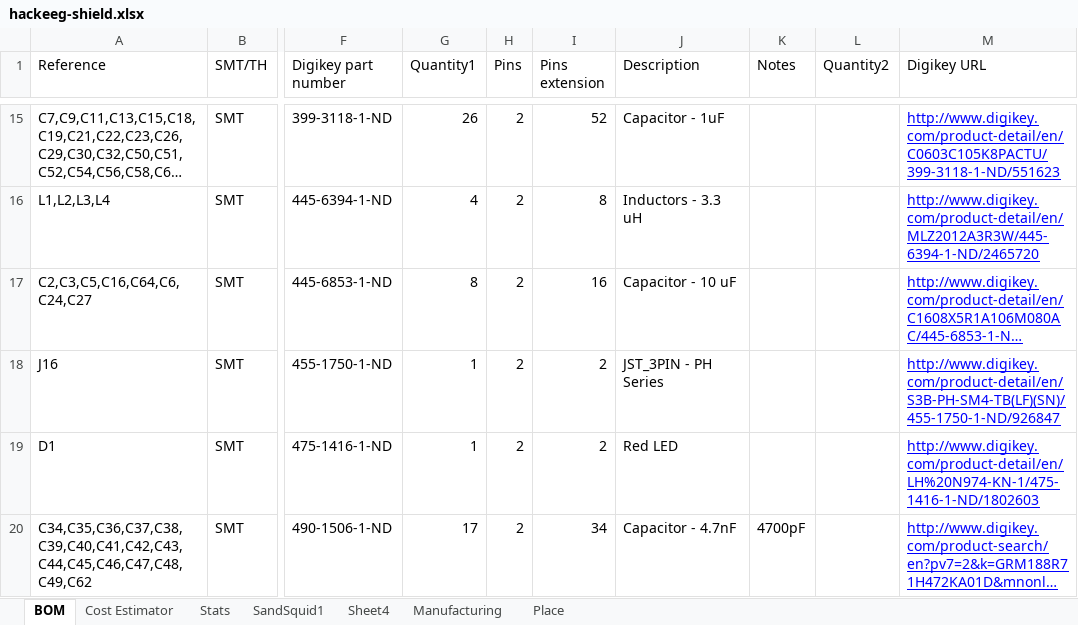
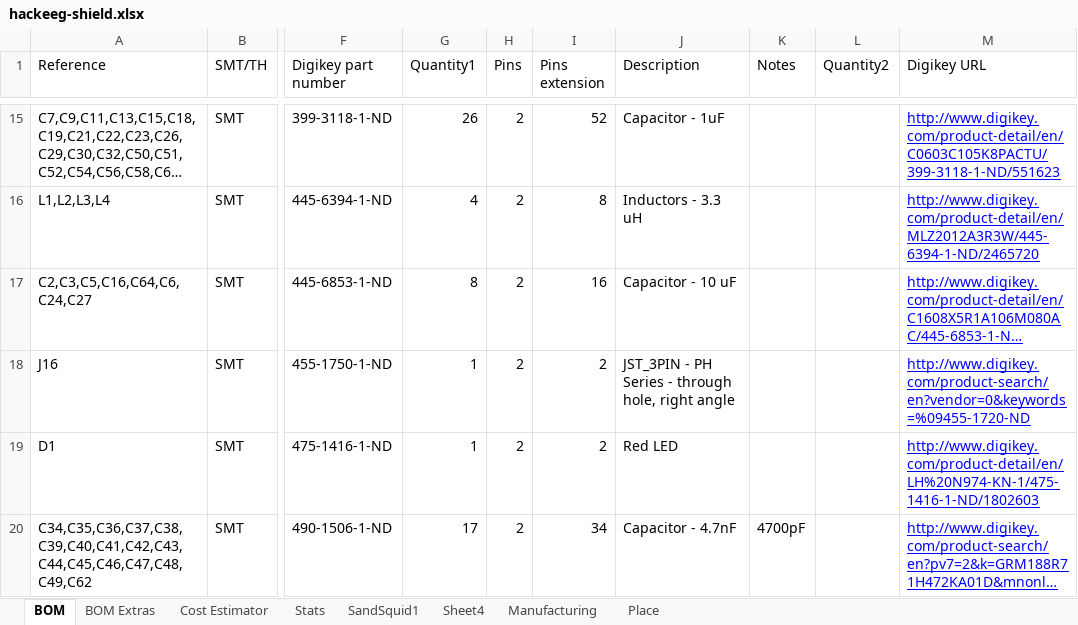
Before and after one commit to starcat-io/hackeeg-shield, an Excel workbook: cam/hackeeg-shield.xlsx, sheet BOM, drawn as a sheet; only a part is shown, gaps mark what is left out; long unchanged cells end in …; values as stored, in another font and other column widths than the file's, no borders; the diff names each change by its address in the sheet, - before the commit and + after, or states it on an @@ line.

Commit message:
updated BOM to used JST through-hole connector for sync; fixed bottomlayer trace widths and routing

```diff
--- a/cam/hackeeg-shield.xlsx (sheet BOM)
+++ b/cam/hackeeg-shield.xlsx (sheet BOM)
+sheet tab: BOM Extras
-J18 (Description): JST_3PIN - PH Series
+J18 (Description): JST_3PIN - PH Series - through hole, right angle
-M18 (Digikey URL): http://www.digikey.com/product-detail/en/S3B-PH-SM4-TB(LF)(SN)/455-1750-1-ND/926847
+M18 (Digikey URL): http://www.digikey.com/product-search/en?vendor=0&keywords=%09455-1720-ND
```
Also changed, not shown: 2 other files.
